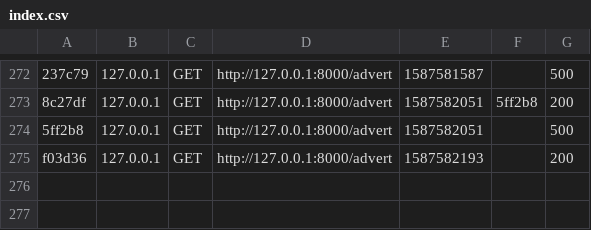
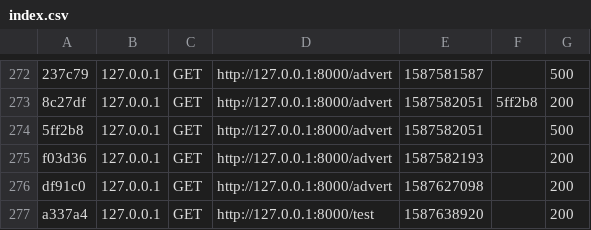
Before and after one commit to DuvergerCamille/tuto_symfony, a CSV file: var/cache/dev/profiler/index.csv, drawn as a sheet; only a part is shown, gaps mark what is left out; the diff names each change by its address in the sheet, - before the commit and + after, or states it on an @@ line.

```diff
--- a/var/cache/dev/profiler/index.csv
+++ b/var/cache/dev/profiler/index.csv
+row 276: df91c0 | 127.0.0.1 | GET | http://127.0.0.1:8000/advert | 1587627098 |  | 200
+row 277: a337a4 | 127.0.0.1 | GET | http://127.0.0.1:8000/test | 1587638920 |  | 200
```
Also changed, not shown: 20 other files.
